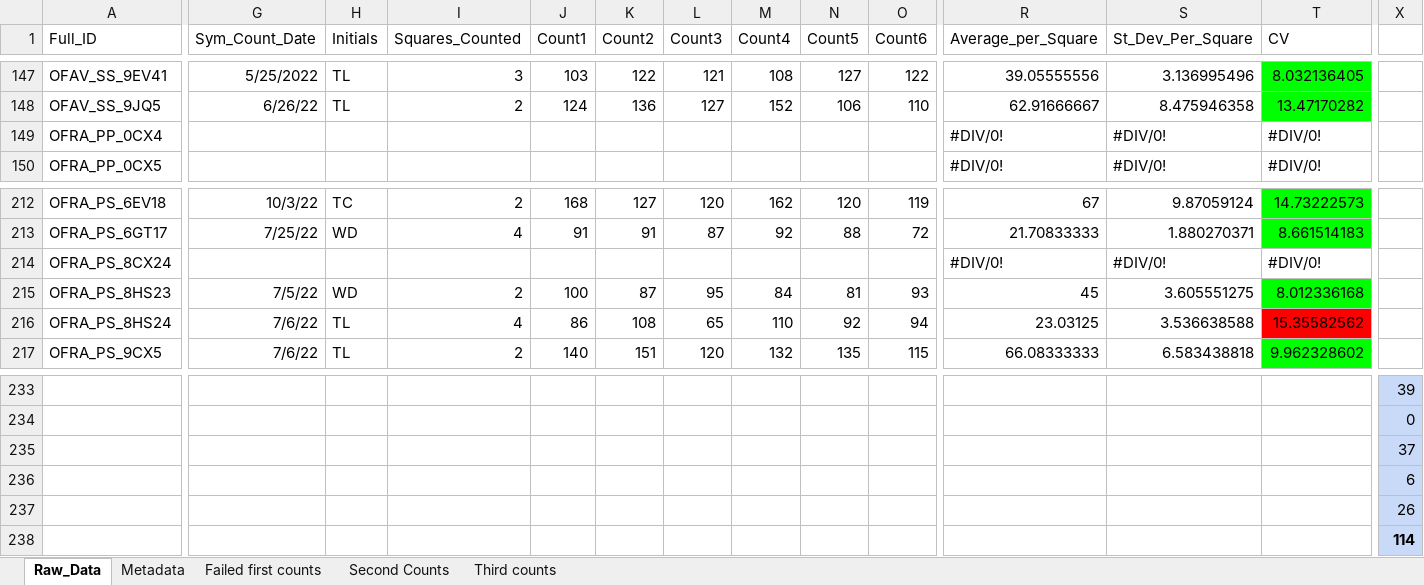
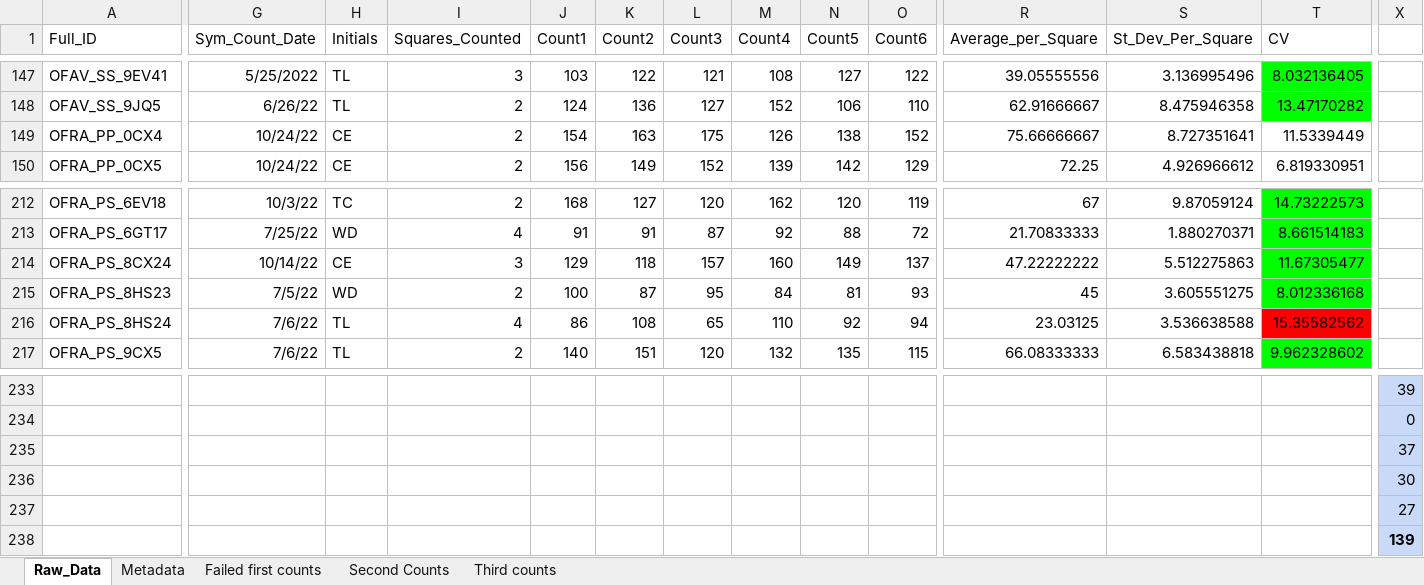
Before and after one commit to taylor-lindsay/TLPR21, an Excel workbook: Symboint_Density/Transplants_Sym_D_Counts.xlsx, sheet Raw_Data, drawn as a sheet; only a part is shown, gaps mark what is left out; values as stored, in another font and other column widths than the file's, no borders; charts and pictures not drawn; removed rows and columns are numbered as before the commit, all else as after; rows hold the shown columns only; the diff covers the shown part only; the diff names each change by its address in the sheet, - before the commit and + after, or states it on an @@ line.

```diff
--- a/Symboint_Density/Transplants_Sym_D_Counts.xlsx (sheet Raw_Data)
+++ b/Symboint_Density/Transplants_Sym_D_Counts.xlsx (sheet Raw_Data)
-G149:G150 (Sym_Count_Date): (empty)
+G149:G150 (Sym_Count_Date): 10/24/22
-H149:H150 (Initials): (empty)
+H149:H150 (Initials): CE
-I149:I150 (Squares_Counted): (empty)
+I149:I150 (Squares_Counted): 2
-J149 (Count1): (empty)
+J149 (Count1): 154
-K149 (Count2): (empty)
+K149 (Count2): 163
-L149 (Count3): (empty)
+L149 (Count3): 175
-M149 (Count4): (empty)
+M149 (Count4): 126
-N149 (Count5): (empty)
+N149 (Count5): 138
-O149 (Count6): (empty)
+O149 (Count6): 152
-R149 (Average_per_Square): #DIV/0!
+R149 (Average_per_Square): 75.66666667
-S149 (St_Dev_Per_Square): #DIV/0!
+S149 (St_Dev_Per_Square): 8.727351641
-T149 (CV): #DIV/0!
+T149 (CV): 11.5339449
-J150 (Count1): (empty)
+J150 (Count1): 156
-K150 (Count2): (empty)
+K150 (Count2): 149
-L150 (Count3): (empty)
+L150 (Count3): 152
-M150 (Count4): (empty)
+M150 (Count4): 139
-N150 (Count5): (empty)
+N150 (Count5): 142
-O150 (Count6): (empty)
+O150 (Count6): 129
-R150 (Average_per_Square): #DIV/0!
+R150 (Average_per_Square): 72.25
-S150 (St_Dev_Per_Square): #DIV/0!
+S150 (St_Dev_Per_Square): 4.926966612
-T150 (CV): #DIV/0!
+T150 (CV): 6.819330951
-G214 (Sym_Count_Date): (empty)
+G214 (Sym_Count_Date): 10/14/22
-H214 (Initials): (empty)
+H214 (Initials): CE
-I214 (Squares_Counted): (empty)
+I214 (Squares_Counted): 3
-J214 (Count1): (empty)
+J214 (Count1): 129
-K214 (Count2): (empty)
+K214 (Count2): 118
-L214 (Count3): (empty)
+L214 (Count3): 157
-M214 (Count4): (empty)
+M214 (Count4): 160
-N214 (Count5): (empty)
+N214 (Count5): 149
-O214 (Count6): (empty)
+O214 (Count6): 137
-R214 (Average_per_Square): #DIV/0!
+R214 (Average_per_Square): 47.22222222
-S214 (St_Dev_Per_Square): #DIV/0!
+S214 (St_Dev_Per_Square): 5.512275863
-T214 (CV): #DIV/0!
+T214 (CV): 11.67305477
-T214 fill: none
+T214 fill: #00FF00
-row 236:  |  |  |  |  |  |  |  |  |  |  |  |  | 6
+row 236:  |  |  |  |  |  |  |  |  |  |  |  |  | 30
-X237: 26
+X237: 27
-row 238:  |  |  |  |  |  |  |  |  |  |  |  |  | 114
+row 238:  |  |  |  |  |  |  |  |  |  |  |  |  | 139
```
Also changed, not shown: 284 edited cells and cell formats elsewhere in this sheet, sheet Second Counts, sheet Third counts, 8 other files.
